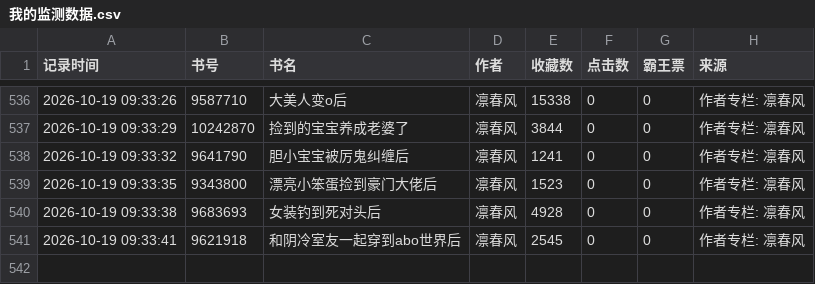
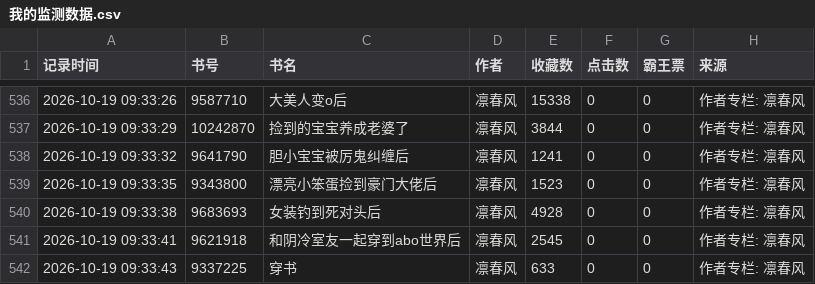
Before and after one commit to kkk123-cell/jjwxc-monitor, a CSV file: data/我的监测数据.csv, drawn as a sheet; only a part is shown, gaps mark what is left out; the diff names each change by its address in the sheet, - before the commit and + after, or states it on an @@ line.

Commit message:
Update

```diff
--- a/data/我的监测数据.csv
+++ b/data/我的监测数据.csv
+row 542: 2026-10-19 09:33:43 | 9337225 | 穿书 | 凛春风 | 633 | 0 | 0 | 作者专栏: 凛春风
```
